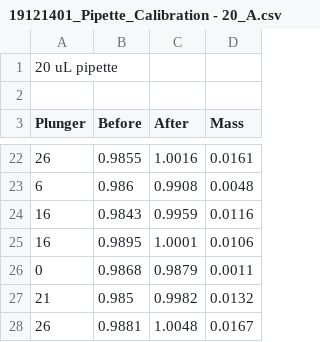
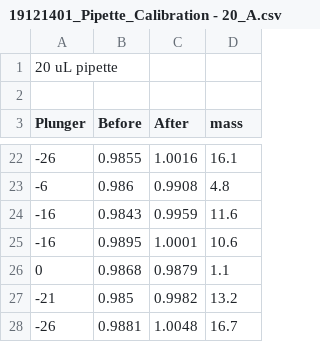
Before and after one commit to cartesianrobotics/arnielib, a CSV file: Pipette_Calibration/19121401_Pipette_Calibration - 20_A.csv, drawn as a sheet; only a part is shown, gaps mark what is left out; the diff covers the shown part only.

```diff
--- a/Pipette_Calibration/19121401_Pipette_Calibration - 20_A.csv
+++ b/Pipette_Calibration/19121401_Pipette_Calibration - 20_A.csv
@@ -2,2 +2,2 @@
 ,,,
-Plunger,Before,After,Mass
+Plunger,Before,After,mass
@@ -22,7 +22,7 @@ Plunger,Before,After,Mass
-26,0.9855,1.0016,0.0161
-6,0.986,0.9908,0.0048
-16,0.9843,0.9959,0.0116
-16,0.9895,1.0001,0.0106
-0,0.9868,0.9879,0.0011
-21,0.985,0.9982,0.0132
-26,0.9881,1.0048,0.0167
+-26,0.9855,1.0016,16.1
+-6,0.986,0.9908,4.8
+-16,0.9843,0.9959,11.6
+-16,0.9895,1.0001,10.6
+0,0.9868,0.9879,1.1
+-21,0.985,0.9982,13.2
+-26,0.9881,1.0048,16.7
```
Also changed, not shown: 36 edited cells elsewhere in this file, Pipette_Calibration/19121401_Pipette_Calibration - 1000.csv, Pipette_Calibration/19121401_Pipette_Calibration - 200.csv, 4 other files.
